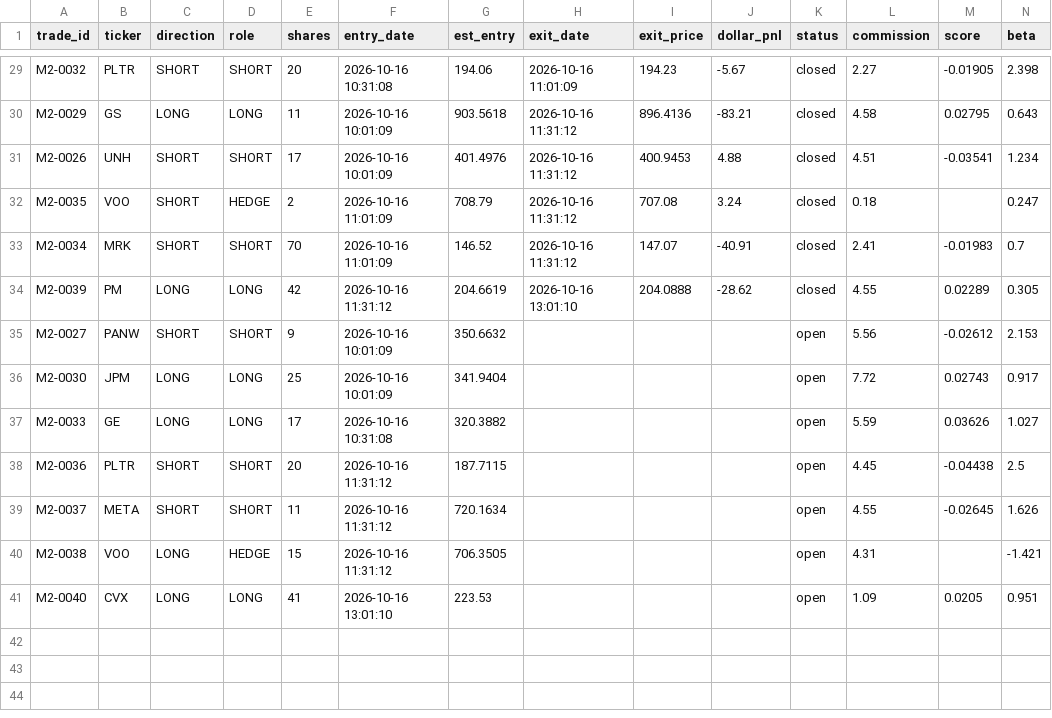
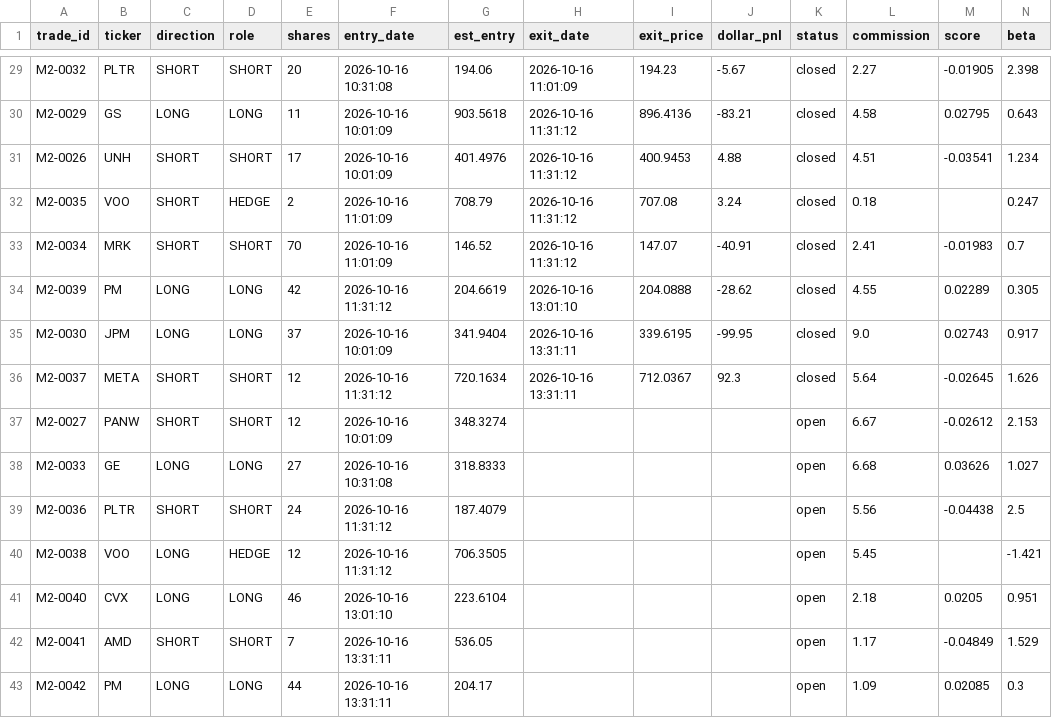
Before and after one commit to juayhiang/alphax-dashboard, a CSV file: data/mom_v2_1min_functest_trades.csv, drawn as a sheet; only a part is shown, gaps mark what is left out.

Commit message:
Auto-sync MOM-V2-FUNCTEST-1MIN 2026-10-17 01:31

```diff
--- a/data/mom_v2_1min_functest_trades.csv
+++ b/data/mom_v2_1min_functest_trades.csv
@@ -34,8 +34,10 @@ M2-0034,MRK,SHORT,SHORT,70,2026-10-16 11:01:09,146.52,2026-10-16 11:31:12,147.07
 M2-0039,PM,LONG,LONG,42,2026-10-16 11:31:12,204.6619,2026-10-16 13:01:10,204.0888,-28.62,closed,4.55,0.02289,0.305
-M2-0027,PANW,SHORT,SHORT,9,2026-10-16 10:01:09,350.6632,,,,open,5.56,-0.02612,2.153
-M2-0030,JPM,LONG,LONG,25,2026-10-16 10:01:09,341.9404,,,,open,7.72,0.02743,0.917
-M2-0033,GE,LONG,LONG,17,2026-10-16 10:31:08,320.3882,,,,open,5.59,0.03626,1.027
-M2-0036,PLTR,SHORT,SHORT,20,2026-10-16 11:31:12,187.7115,,,,open,4.45,-0.04438,2.5
-M2-0037,META,SHORT,SHORT,11,2026-10-16 11:31:12,720.1634,,,,open,4.55,-0.02645,1.626
-M2-0038,VOO,LONG,HEDGE,15,2026-10-16 11:31:12,706.3505,,,,open,4.31,,-1.421
-M2-0040,CVX,LONG,LONG,41,2026-10-16 13:01:10,223.53,,,,open,1.09,0.0205,0.951
+M2-0030,JPM,LONG,LONG,37,2026-10-16 10:01:09,341.9404,2026-10-16 13:31:11,339.6195,-99.95,closed,9.0,0.02743,0.917
+M2-0037,META,SHORT,SHORT,12,2026-10-16 11:31:12,720.1634,2026-10-16 13:31:11,712.0367,92.3,closed,5.64,-0.02645,1.626
+M2-0027,PANW,SHORT,SHORT,12,2026-10-16 10:01:09,348.3274,,,,open,6.67,-0.02612,2.153
+M2-0033,GE,LONG,LONG,27,2026-10-16 10:31:08,318.8333,,,,open,6.68,0.03626,1.027
+M2-0036,PLTR,SHORT,SHORT,24,2026-10-16 11:31:12,187.4079,,,,open,5.56,-0.04438,2.5
+M2-0038,VOO,LONG,HEDGE,12,2026-10-16 11:31:12,706.3505,,,,open,5.45,,-1.421
+M2-0040,CVX,LONG,LONG,46,2026-10-16 13:01:10,223.6104,,,,open,2.18,0.0205,0.951
+M2-0041,AMD,SHORT,SHORT,7,2026-10-16 13:31:11,536.05,,,,open,1.17,-0.04849,1.529
+M2-0042,PM,LONG,LONG,44,2026-10-16 13:31:11,204.17,,,,open,1.09,0.02085,0.3
```
